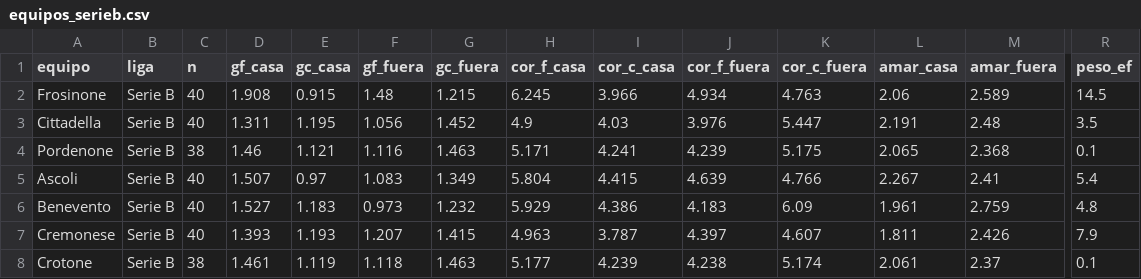
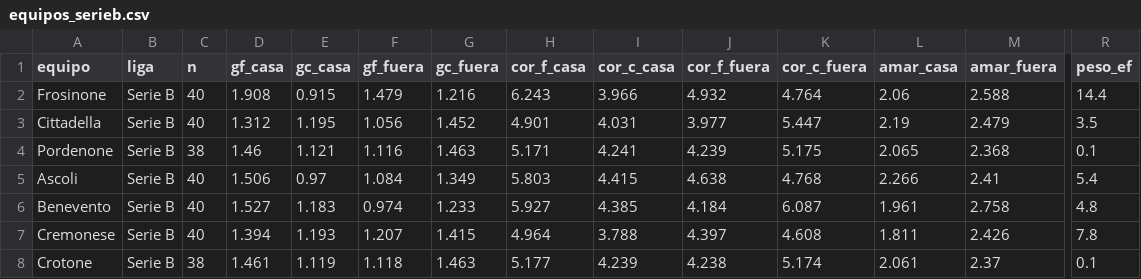
Before and after one commit to iqer175/datos-futbol, a CSV file: datos/agregados/equipos_serieb.csv, drawn as a sheet; only a part is shown, gaps mark what is left out; the diff covers the shown part only; the diff names each change by its address in the sheet, - before the commit and + after, or states it on an @@ line.

```diff
--- a/datos/agregados/equipos_serieb.csv
+++ b/datos/agregados/equipos_serieb.csv
-F2 (gf_fuera): 1.48
+F2 (gf_fuera): 1.479
-G2 (gc_fuera): 1.215
+G2 (gc_fuera): 1.216
-H2 (cor_f_casa): 6.245
+H2 (cor_f_casa): 6.243
-J2 (cor_f_fuera): 4.934
+J2 (cor_f_fuera): 4.932
-K2 (cor_c_fuera): 4.763
+K2 (cor_c_fuera): 4.764
-M2 (amar_fuera): 2.589
+M2 (amar_fuera): 2.588
-R2 (peso_ef): 14.5
+R2 (peso_ef): 14.4
-D3 (gf_casa): 1.311
+D3 (gf_casa): 1.312
-H3 (cor_f_casa): 4.9
+H3 (cor_f_casa): 4.901
-I3 (cor_c_casa): 4.03
+I3 (cor_c_casa): 4.031
-J3 (cor_f_fuera): 3.976
+J3 (cor_f_fuera): 3.977
-L3 (amar_casa): 2.191
+L3 (amar_casa): 2.19
-M3 (amar_fuera): 2.48
+M3 (amar_fuera): 2.479
-D5 (gf_casa): 1.507
+D5 (gf_casa): 1.506
-F5 (gf_fuera): 1.083
+F5 (gf_fuera): 1.084
-H5 (cor_f_casa): 5.804
+H5 (cor_f_casa): 5.803
-J5 (cor_f_fuera): 4.639
+J5 (cor_f_fuera): 4.638
-K5 (cor_c_fuera): 4.766
+K5 (cor_c_fuera): 4.768
-L5 (amar_casa): 2.267
+L5 (amar_casa): 2.266
-F6 (gf_fuera): 0.973
+F6 (gf_fuera): 0.974
-G6 (gc_fuera): 1.232
+G6 (gc_fuera): 1.233
-H6 (cor_f_casa): 5.929
+H6 (cor_f_casa): 5.927
-I6 (cor_c_casa): 4.386
+I6 (cor_c_casa): 4.385
-J6 (cor_f_fuera): 4.183
+J6 (cor_f_fuera): 4.184
-K6 (cor_c_fuera): 6.09
+K6 (cor_c_fuera): 6.087
-M6 (amar_fuera): 2.759
+M6 (amar_fuera): 2.758
-D7 (gf_casa): 1.393
+D7 (gf_casa): 1.394
-H7 (cor_f_casa): 4.963
+H7 (cor_f_casa): 4.964
-I7 (cor_c_casa): 3.787
+I7 (cor_c_casa): 3.788
-K7 (cor_c_fuera): 4.607
+K7 (cor_c_fuera): 4.608
-R7 (peso_ef): 7.9
+R7 (peso_ef): 7.8
```
Also changed, not shown: 1 added row, 1 removed row and 128 edited cells elsewhere in this file, datos/agregados/equipos_eredivisie.csv, datos/agregados/equipos_laliga2.csv, 32 other files.
